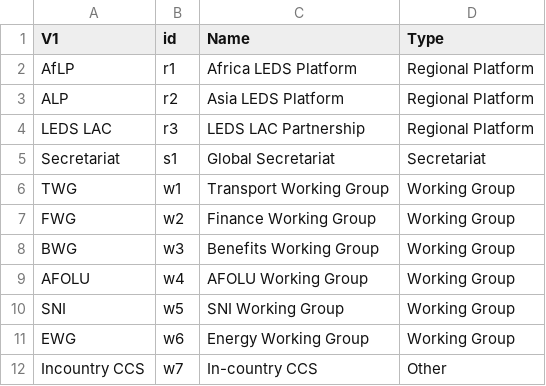
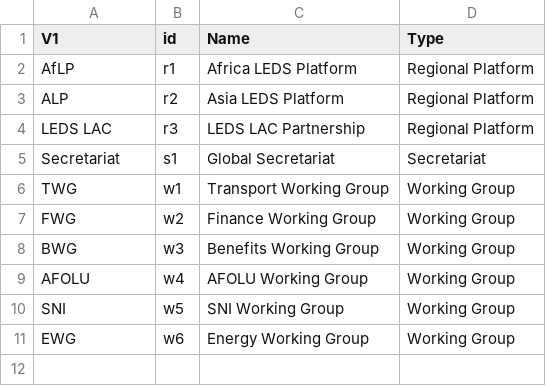
Before and after one commit to icherny44/LEDSGP_network, a CSV file: Names.csv, drawn as a sheet.

```diff
--- a/Names.csv
+++ b/Names.csv
@@ -11,2 +11 @@ SNI,w5,SNI Working Group,Working Group
 EWG,w6,Energy Working Group,Working Group
-Incountry CCS,w7,In-country CCS,Other
```
Also changed, not shown: 9 other files.
